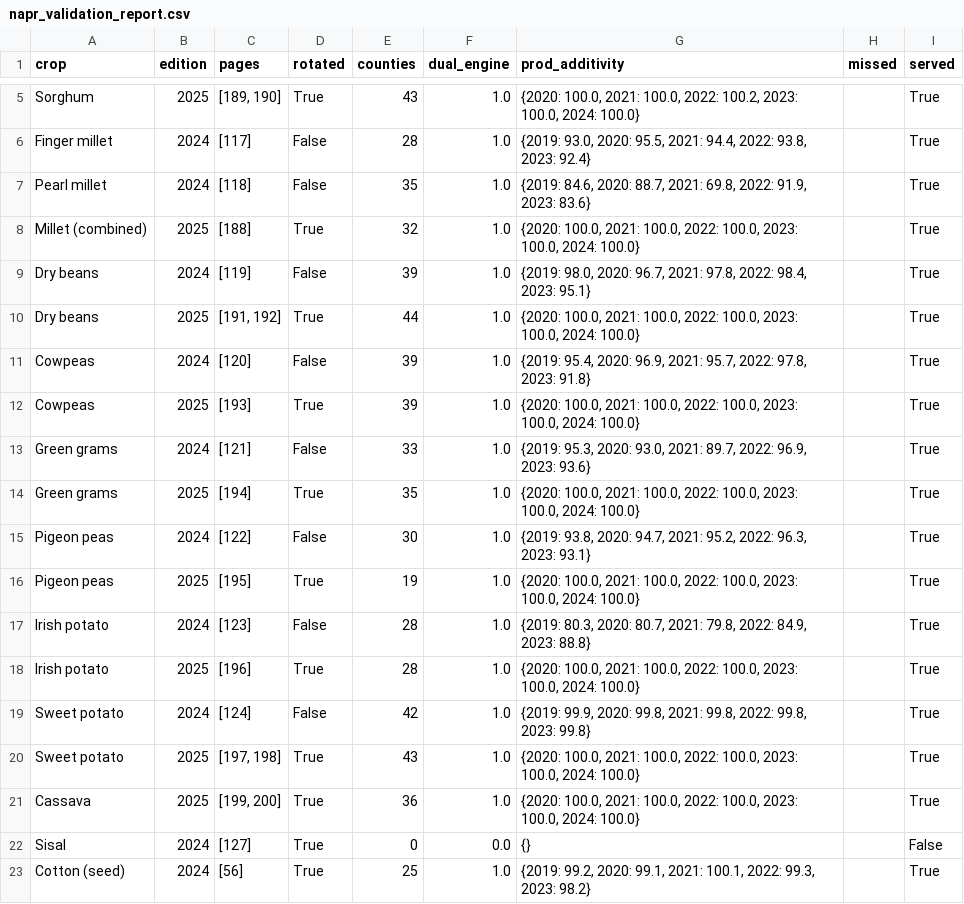
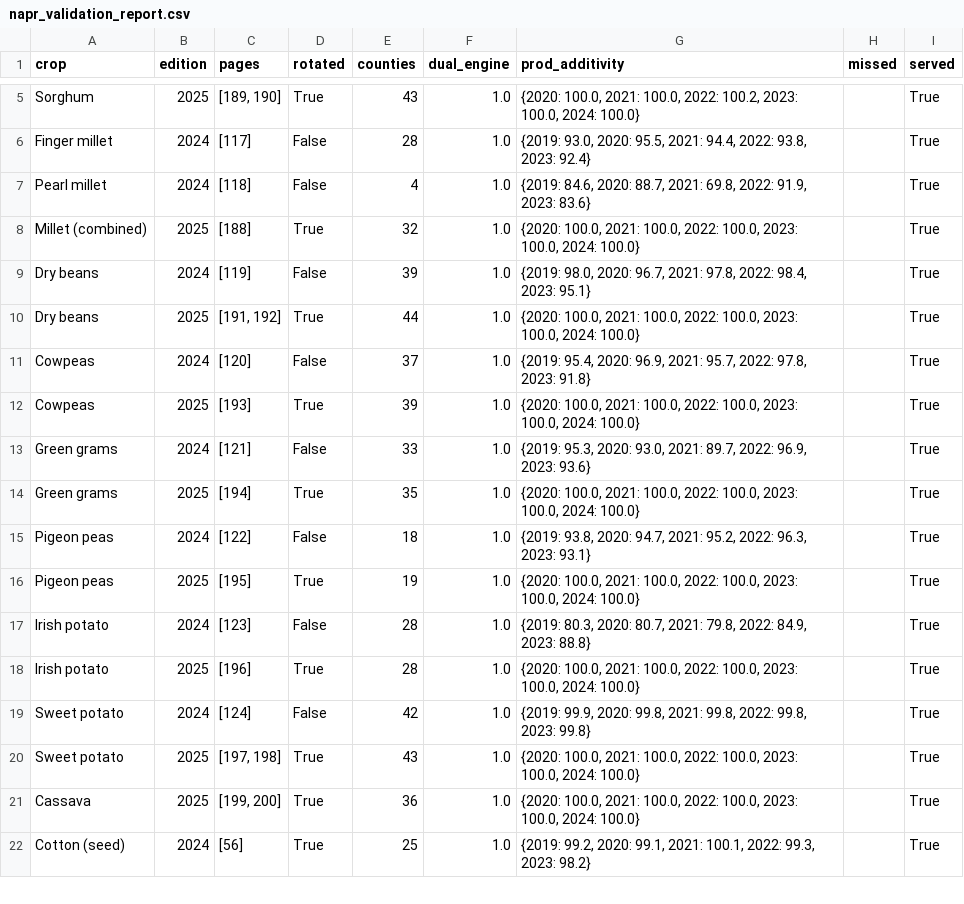
Before and after one commit to AdaptationAtlas/atlas_notebooks, a CSV file: data/KE-enso-explorer/_sources/napr_validation_report.csv, drawn as a sheet; only a part is shown, gaps mark what is left out.

```diff
--- a/data/KE-enso-explorer/_sources/napr_validation_report.csv
+++ b/data/KE-enso-explorer/_sources/napr_validation_report.csv
@@ -6,3 +6,3 @@ Sorghum,2025,"[189, 190]",True,43,1.0,"{2020: 100.0, 2021: 100.0, 2022: 100.2, 2
 Finger millet,2024,[117],False,28,1.0,"{2019: 93.0, 2020: 95.5, 2021: 94.4, 2022: 93.8, 2023: 92.4}",,True
-Pearl millet,2024,[118],False,35,1.0,"{2019: 84.6, 2020: 88.7, 2021: 69.8, 2022: 91.9, 2023: 83.6}",,True
+Pearl millet,2024,[118],False,4,1.0,"{2019: 84.6, 2020: 88.7, 2021: 69.8, 2022: 91.9, 2023: 83.6}",,True
 Millet (combined),2025,[188],True,32,1.0,"{2020: 100.0, 2021: 100.0, 2022: 100.0, 2023: 100.0, 2024: 100.0}",,True
@@ -10,3 +10,3 @@ Dry beans,2024,[119],False,39,1.0,"{2019: 98.0, 2020: 96.7, 2021: 97.8, 2022: 98
 Dry beans,2025,"[191, 192]",True,44,1.0,"{2020: 100.0, 2021: 100.0, 2022: 100.0, 2023: 100.0, 2024: 100.0}",,True
-Cowpeas,2024,[120],False,39,1.0,"{2019: 95.4, 2020: 96.9, 2021: 95.7, 2022: 97.8, 2023: 91.8}",,True
+Cowpeas,2024,[120],False,37,1.0,"{2019: 95.4, 2020: 96.9, 2021: 95.7, 2022: 97.8, 2023: 91.8}",,True
 Cowpeas,2025,[193],True,39,1.0,"{2020: 100.0, 2021: 100.0, 2022: 100.0, 2023: 100.0, 2024: 100.0}",,True
@@ -14,3 +14,3 @@ Green grams,2024,[121],False,33,1.0,"{2019: 95.3, 2020: 93.0, 2021: 89.7, 2022:
 Green grams,2025,[194],True,35,1.0,"{2020: 100.0, 2021: 100.0, 2022: 100.0, 2023: 100.0, 2024: 100.0}",,True
-Pigeon peas,2024,[122],False,30,1.0,"{2019: 93.8, 2020: 94.7, 2021: 95.2, 2022: 96.3, 2023: 93.1}",,True
+Pigeon peas,2024,[122],False,18,1.0,"{2019: 93.8, 2020: 94.7, 2021: 95.2, 2022: 96.3, 2023: 93.1}",,True
 Pigeon peas,2025,[195],True,19,1.0,"{2020: 100.0, 2021: 100.0, 2022: 100.0, 2023: 100.0, 2024: 100.0}",,True
@@ -21,3 +21,2 @@ Sweet potato,2025,"[197, 198]",True,43,1.0,"{2020: 100.0, 2021: 100.0, 2022: 100
 Cassava,2025,"[199, 200]",True,36,1.0,"{2020: 100.0, 2021: 100.0, 2022: 100.0, 2023: 100.0, 2024: 100.0}",,True
-Sisal,2024,[127],True,0,0.0,{},,False
 Cotton (seed),2024,[56],True,25,1.0,"{2019: 99.2, 2020: 99.1, 2021: 100.1, 2022: 99.3, 2023: 98.2}",,True
```
Also changed, not shown: 2 other files.
